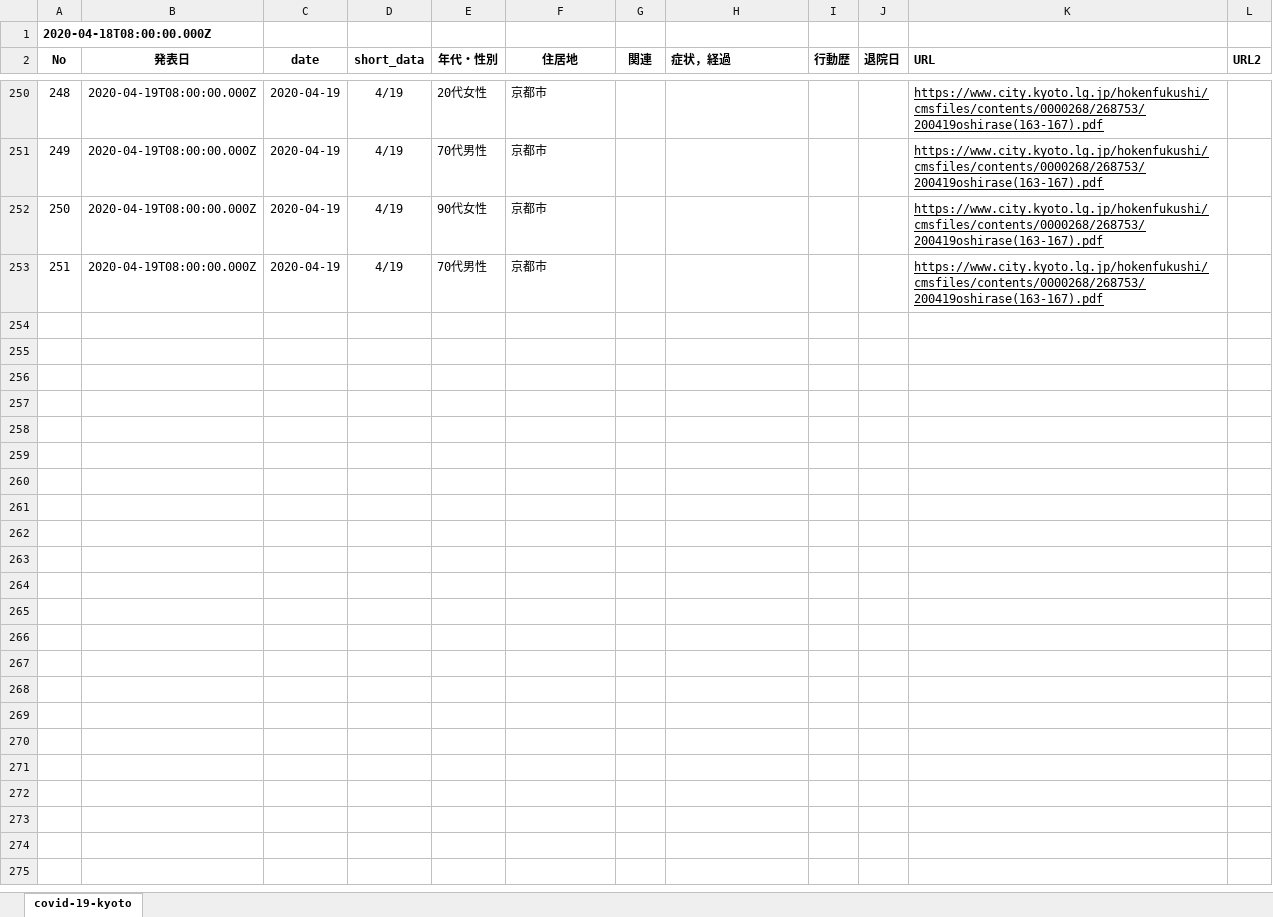
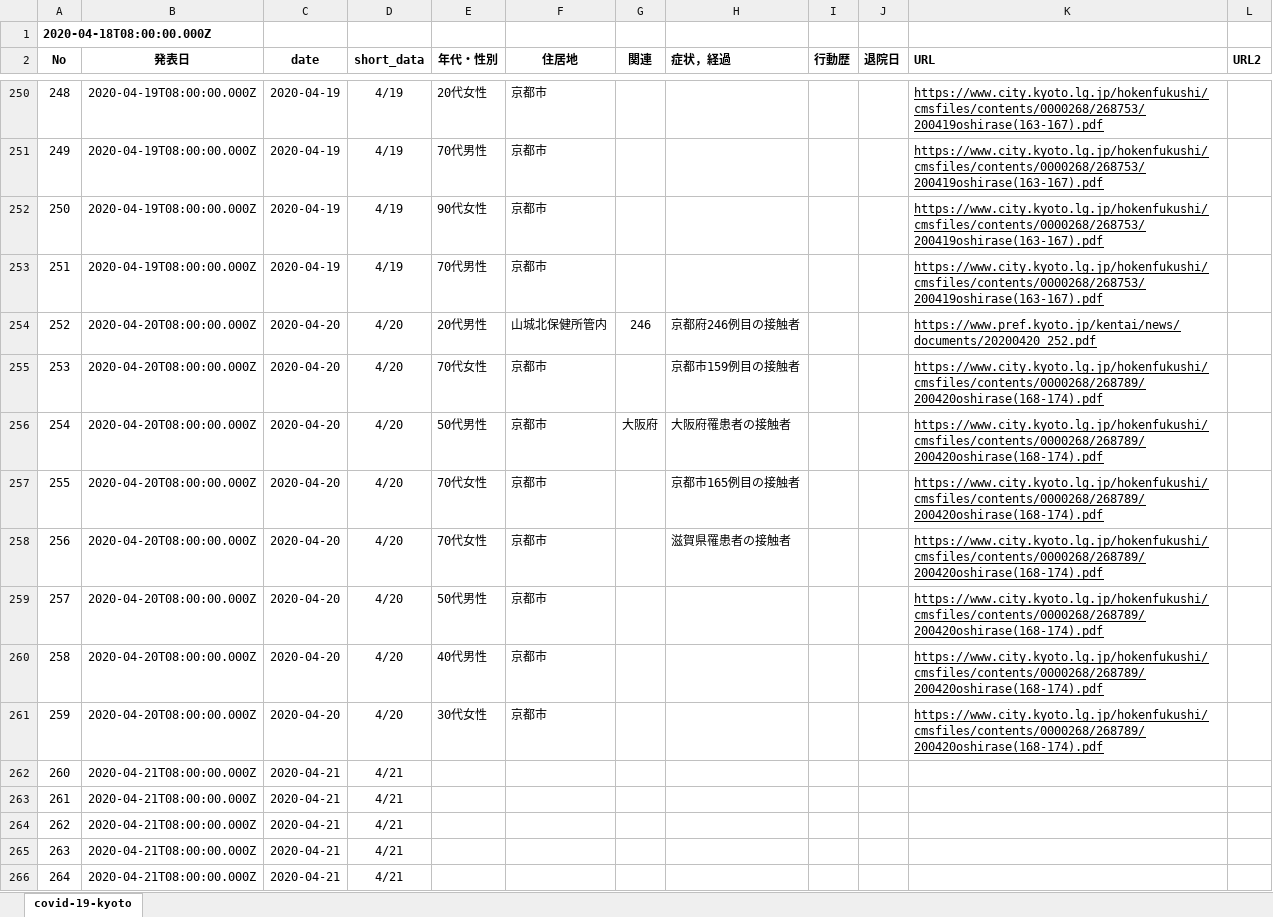
Before and after one commit to stop-covid19-kyoto/covid19kyoto-scraping, an Excel workbook: patients.xlsx, sheet covid-19-kyoto, drawn as a sheet; only a part is shown, gaps mark what is left out; values as stored, in another font and other column widths than the file's, no borders; charts and pictures not drawn; the diff names each change by its address in the sheet, - before the commit and + after, or states it on an @@ line.

```diff
--- a/patients.xlsx (sheet covid-19-kyoto)
+++ b/patients.xlsx (sheet covid-19-kyoto)
+row 254: 252 | 2020-04-20T08:00:00.000Z | 2020-04-20 | 4/20 | 20代男性 | 山城北保健所管内 | 246 | 京都府246例目の接触者 |  |  | https://www.pref.kyoto.jp/kentai/news/documents/20200420_252.pdf
+row 255: 253 | 2020-04-20T08:00:00.000Z | 2020-04-20 | 4/20 | 70代女性 | 京都市 |  | 京都市159例目の接触者 |  |  | https://www.city.kyoto.lg.jp/hokenfukushi/cmsfiles/contents/0000268/268789/200420oshirase(168-174).pdf
+row 256: 254 | 2020-04-20T08:00:00.000Z | 2020-04-20 | 4/20 | 50代男性 | 京都市 | 大阪府 | 大阪府罹患者の接触者 |  |  | https://www.city.kyoto.lg.jp/hokenfukushi/cmsfiles/contents/0000268/268789/200420oshirase(168-174).pdf
+row 257: 255 | 2020-04-20T08:00:00.000Z | 2020-04-20 | 4/20 | 70代女性 | 京都市 |  | 京都市165例目の接触者 |  |  | https://www.city.kyoto.lg.jp/hokenfukushi/cmsfiles/contents/0000268/268789/200420oshirase(168-174).pdf
+row 258: 256 | 2020-04-20T08:00:00.000Z | 2020-04-20 | 4/20 | 70代女性 | 京都市 |  | 滋賀県罹患者の接触者 |  |  | https://www.city.kyoto.lg.jp/hokenfukushi/cmsfiles/contents/0000268/268789/200420oshirase(168-174).pdf
+row 259: 257 | 2020-04-20T08:00:00.000Z | 2020-04-20 | 4/20 | 50代男性 | 京都市 |  |  |  |  | https://www.city.kyoto.lg.jp/hokenfukushi/cmsfiles/contents/0000268/268789/200420oshirase(168-174).pdf
+row 260: 258 | 2020-04-20T08:00:00.000Z | 2020-04-20 | 4/20 | 40代男性 | 京都市 |  |  |  |  | https://www.city.kyoto.lg.jp/hokenfukushi/cmsfiles/contents/0000268/268789/200420oshirase(168-174).pdf
+row 261: 259 | 2020-04-20T08:00:00.000Z | 2020-04-20 | 4/20 | 30代女性 | 京都市 |  |  |  |  | https://www.city.kyoto.lg.jp/hokenfukushi/cmsfiles/contents/0000268/268789/200420oshirase(168-174).pdf
+row 262: 260 | 2020-04-21T08:00:00.000Z | 2020-04-21 | 4/21
+row 263: 261 | 2020-04-21T08:00:00.000Z | 2020-04-21 | 4/21
+row 264: 262 | 2020-04-21T08:00:00.000Z | 2020-04-21 | 4/21
+row 265: 263 | 2020-04-21T08:00:00.000Z | 2020-04-21 | 4/21
+row 266: 264 | 2020-04-21T08:00:00.000Z | 2020-04-21 | 4/21
```
Also changed, not shown: summary.xlsx, 5 other files.
